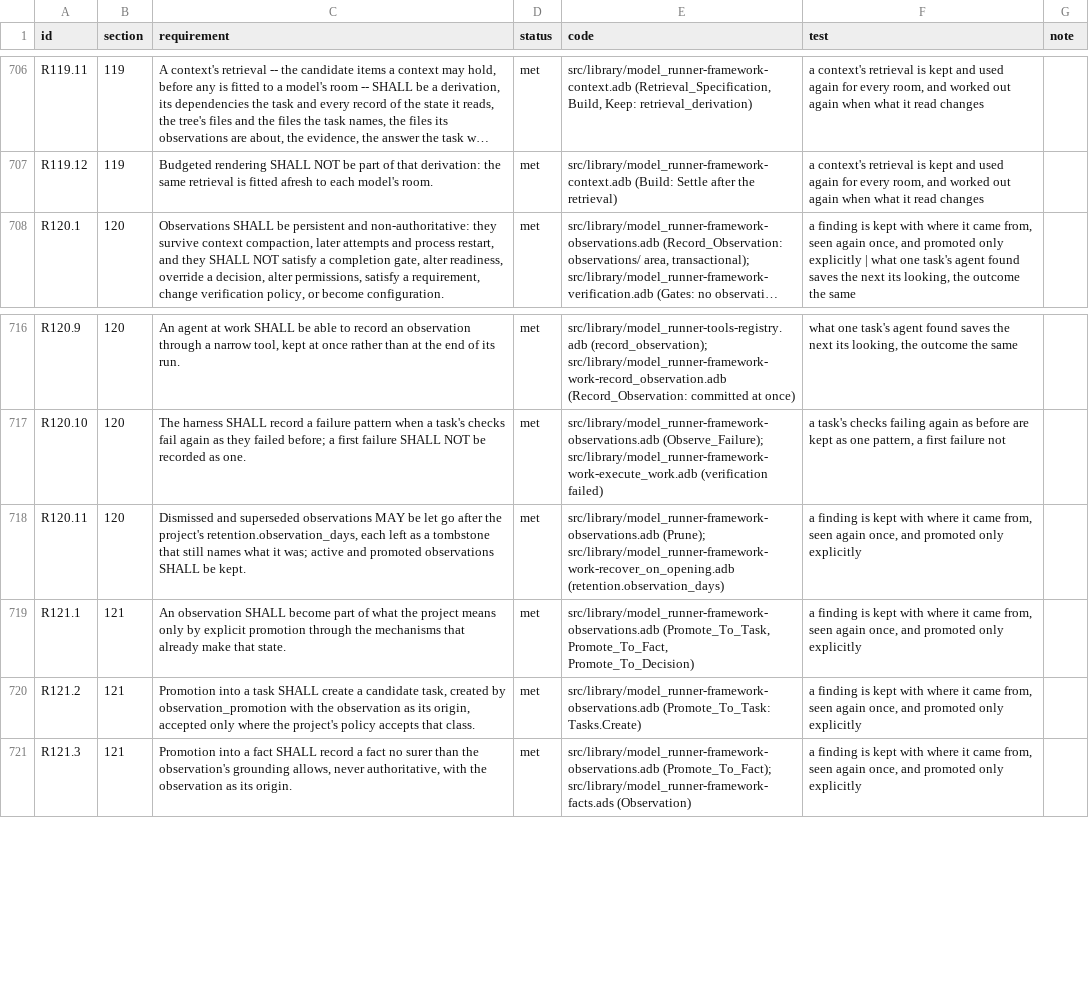
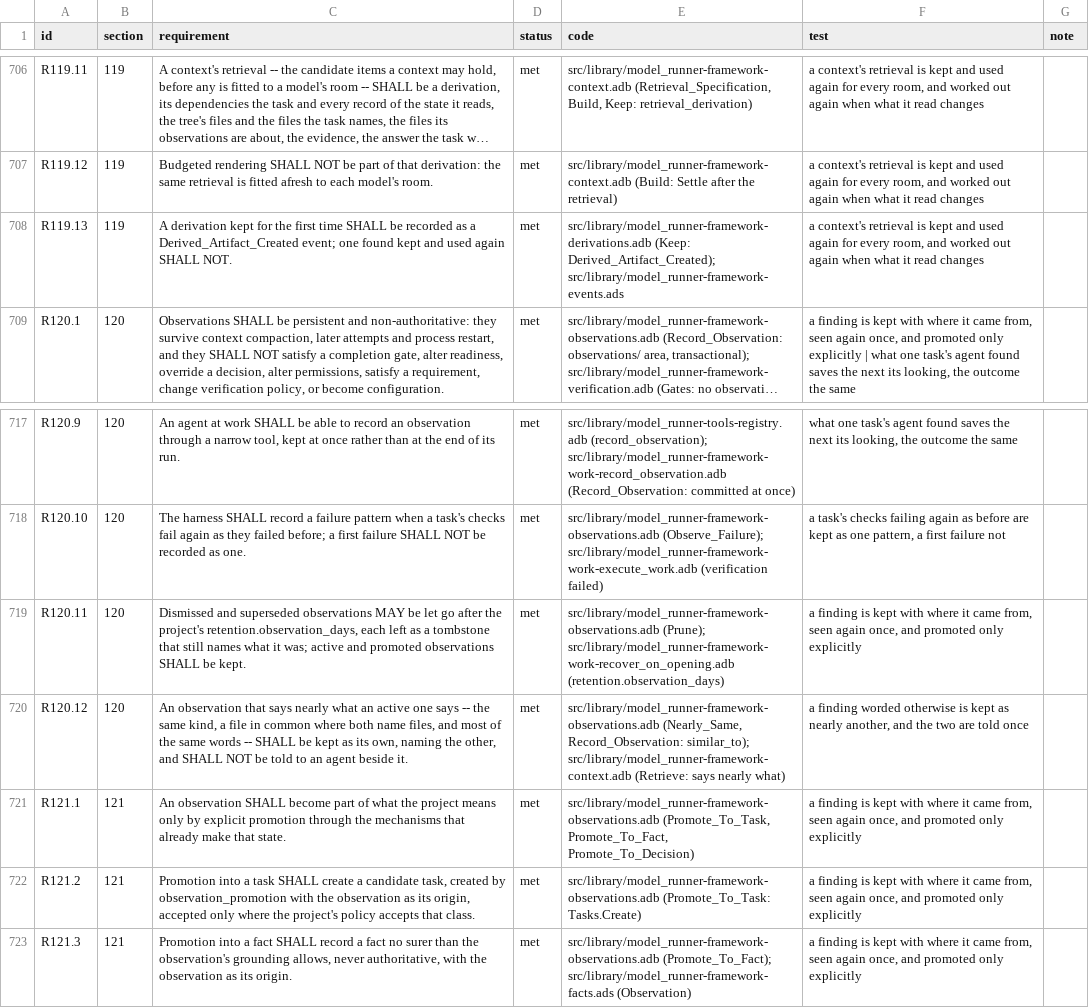
Before and after one commit to bracke/model_runner, a TSV file: docs/spec-conformance.tsv, drawn as a sheet; only a part is shown, gaps mark what is left out; long unchanged cells end in …; the diff names each change by its address in the sheet, - before the commit and + after, or states it on an @@ line.

```diff
--- a/docs/spec-conformance.tsv
+++ b/docs/spec-conformance.tsv
+row 708: R119.13 | 119 | A derivation kept for the first time SHALL be recorded as a Derived_Artifact_Created event; one found kept and used again SHALL NOT. | met | src/library/model_runner-framework-derivations.adb (Keep: Derived_Artifact_Created); src/library/model_runner-framework-events.ads | a context's retrieval is kept and used again for every room, and worked out again when what it read changes
+row 720: R120.12 | 120 | An observation that says nearly what an active one says -- the same kind, a file in common where both name files, and most of the same words -- SHALL be kept as its own, naming the other, and SHALL NOT be told to an agent beside it. | met | src/library/model_runner-framework-observations.adb (Nearly_Same, Record_Observation: similar_to); src/library/model_runner-framework-context.adb (Retrieve: says nearly what) | a finding worded otherwise is kept as nearly another, and the two are told once
```
Also changed, not shown: 15 other files.
